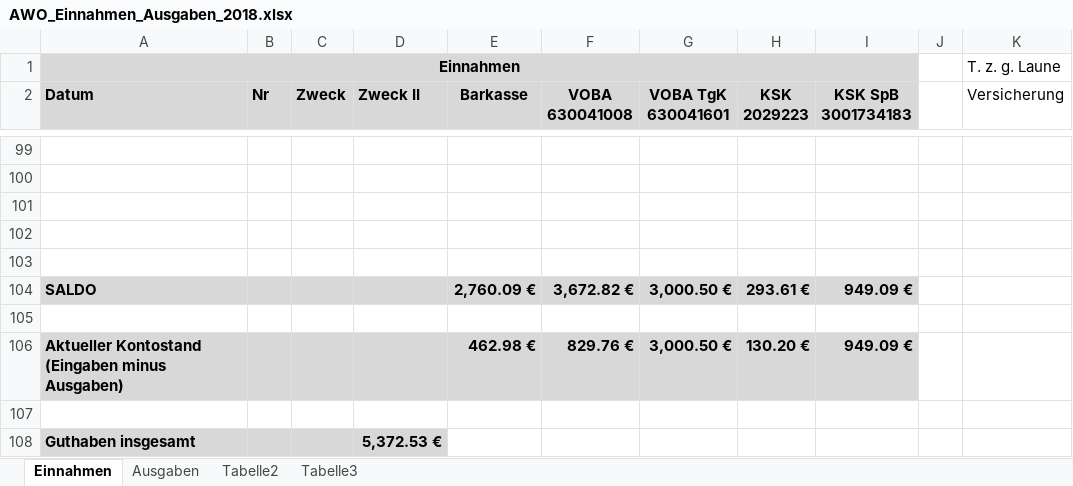
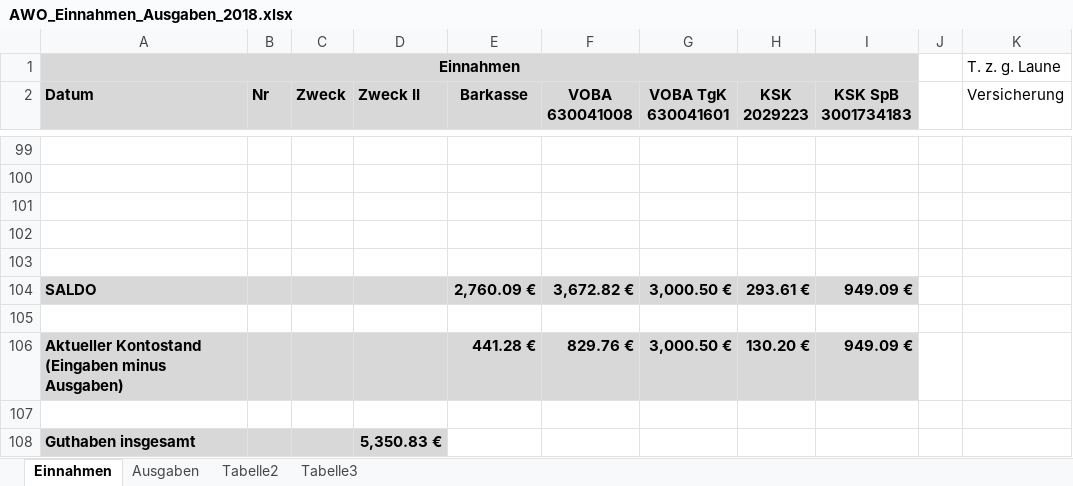
Before and after one commit to bwildner/AWO, an Excel workbook: AWO_Einnahmen_Ausgaben_2018.xlsx, sheet Einnahmen, drawn as a sheet; only a part is shown, gaps mark what is left out; values as stored, in another font and other column widths than the file's, no borders; conditional formats not drawn; the diff names each change by its address in the sheet, - before the commit and + after, or states it on an @@ line.

```diff
--- a/AWO_Einnahmen_Ausgaben_2018.xlsx (sheet Einnahmen)
+++ b/AWO_Einnahmen_Ausgaben_2018.xlsx (sheet Einnahmen)
-E106 (Barkasse): 462.98 €
+E106 (Barkasse): 441.28 €
-D108 (Zweck II): 5,372.53 €
+D108 (Zweck II): 5,350.83 €
```
Also changed, not shown: sheet Ausgaben.
